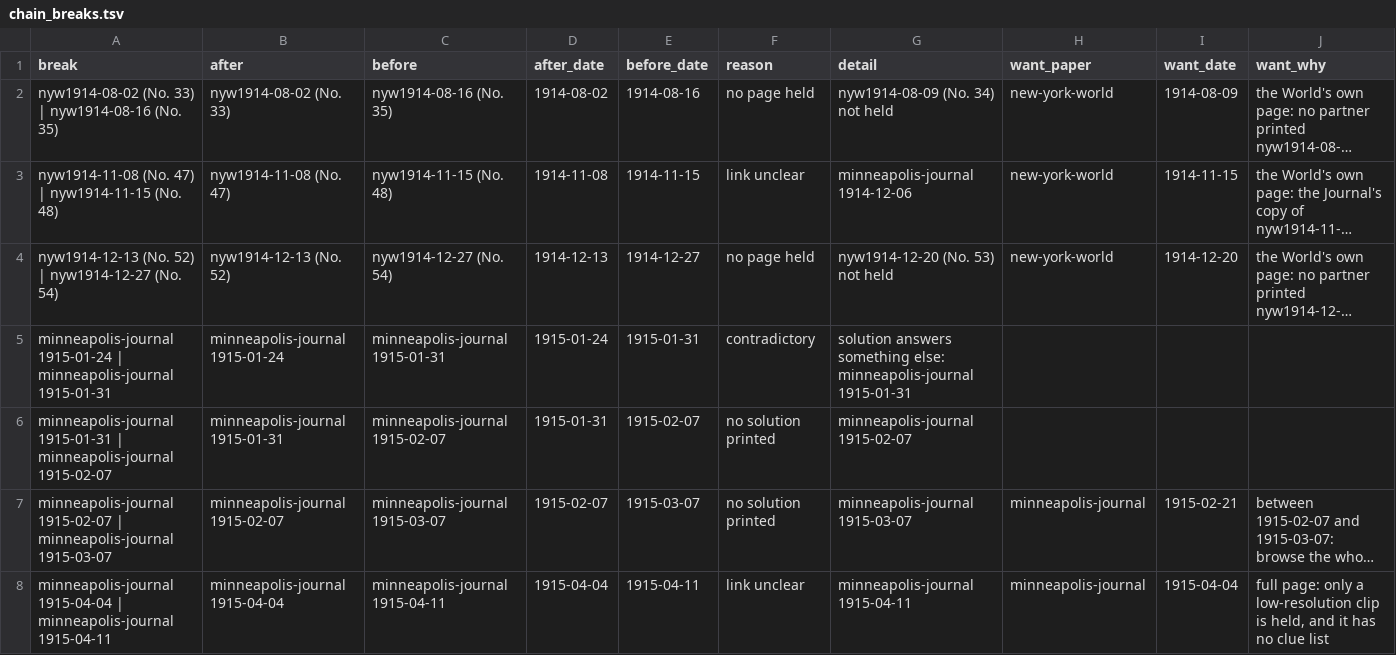
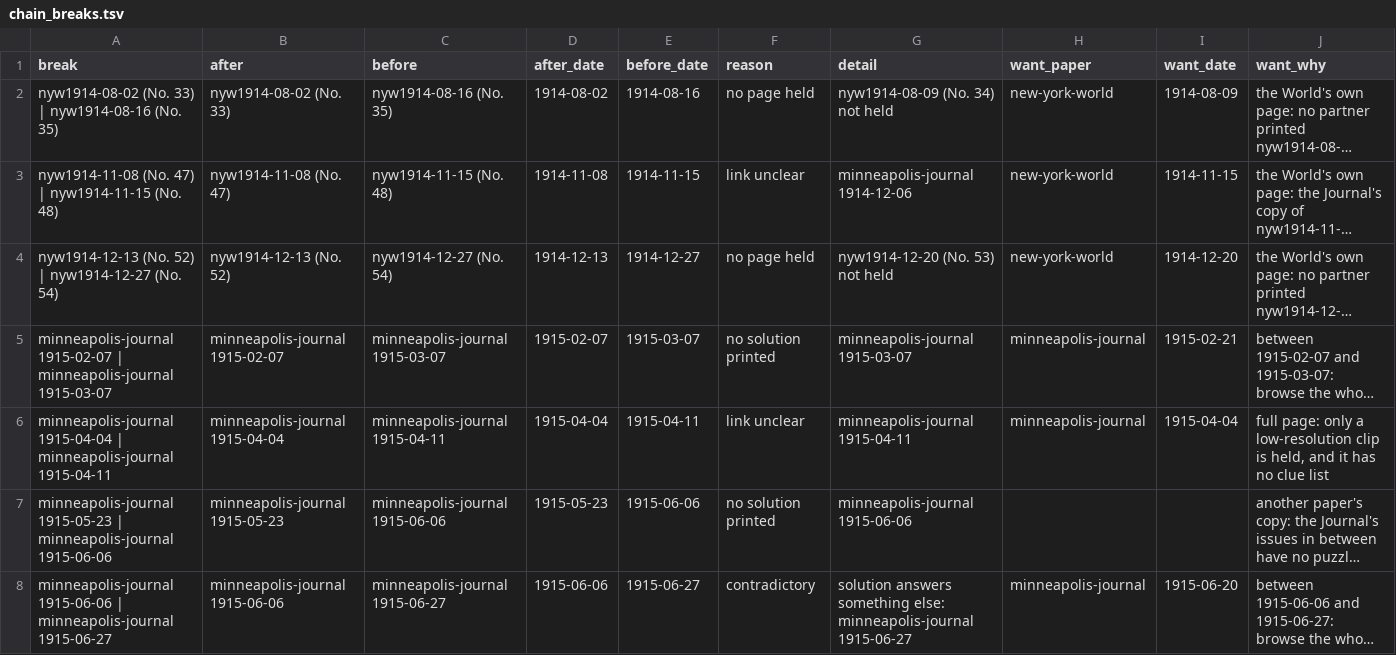
Before and after one commit to EveryPuzzleProject/newyorkworld, a TSV file: chain_breaks.tsv, drawn as a sheet; only a part is shown; the shorter side is filled out with more unchanged rows; long unchanged cells end in …; the diff names each change by its address in the sheet, - before the commit and + after, or states it on an @@ line.

```diff
--- a/chain_breaks.tsv
+++ b/chain_breaks.tsv
-row 5: minneapolis-journal 1915-01-24 | minneapolis-journal 1915-01-31 | minneapolis-journal 1915-01-24 | minneapolis-journal 1915-01-31 | 1915-01-24 | 1915-01-31 | contradictory | solution answers something else: minneapolis-journal 1915-01-31
-row 6: minneapolis-journal 1915-01-31 | minneapolis-journal 1915-02-07 | minneapolis-journal 1915-01-31 | minneapolis-journal 1915-02-07 | 1915-01-31 | 1915-02-07 | no solution printed | minneapolis-journal 1915-02-07
```
Also changed, not shown: chain_pages.tsv, chains.tsv, 5 other files.
